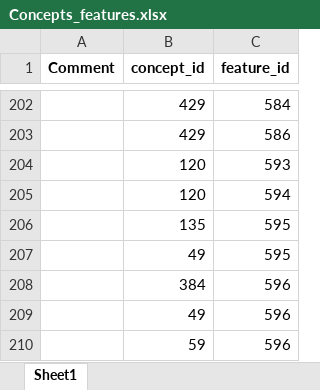
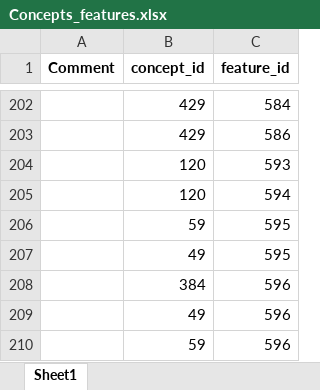
Before and after one commit to clld/grammaticon-data, an Excel workbook: raw/Concepts_features.xlsx, sheet Sheet1, drawn as a sheet; only a part is shown, gaps mark what is left out; values as stored, in another font and other column widths than the file's, no borders; the diff covers the shown part only; the diff names each change by its address in the sheet, - before the commit and + after, or states it on an @@ line.

```diff
--- a/raw/Concepts_features.xlsx (sheet Sheet1)
+++ b/raw/Concepts_features.xlsx (sheet Sheet1)
-B206 (concept_id): 135
+B206 (concept_id): 59
```
Also changed, not shown: 24 added rows elsewhere in this sheet, raw/Concepthierarchy.xlsx, raw/Concepts.xlsx, 7 other files.
